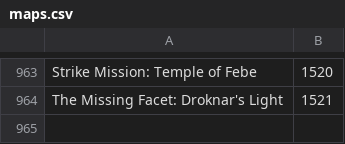
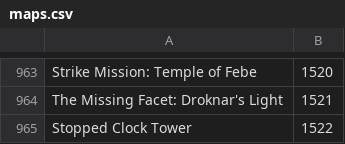
Before and after one commit to Pandraghon/gw2api-namesearch, a CSV file: en/maps.csv, drawn as a sheet; only a part is shown, gaps mark what is left out; the diff names each change by its address in the sheet, - before the commit and + after, or states it on an @@ line.

```diff
--- a/en/maps.csv
+++ b/en/maps.csv
+row 965: Stopped Clock Tower | 1522
```
Also changed, not shown: en/achievements.csv, fr/achievements.csv, 9 other files.
